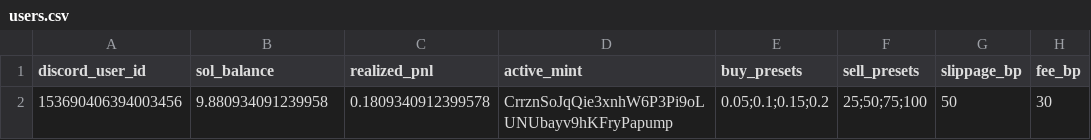
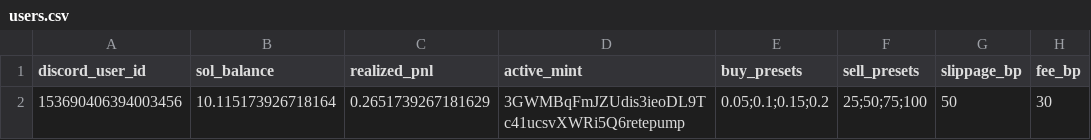
Before and after one commit to apple101012/SolPaperTradingDiscBot, a CSV file: src/store/users.csv, drawn as a sheet.

```diff
--- a/src/store/users.csv
+++ b/src/store/users.csv
@@ -1,2 +1,2 @@
 discord_user_id,sol_balance,realized_pnl,active_mint,buy_presets,sell_presets,slippage_bp,fee_bp
-153690406394003456,9.880934091239958,0.1809340912399578,CrrznSoJqQie3xnhW6P3Pi9oLUNUbayv9hKFryPapump,0.05;0.1;0.15;0.2,25;50;75;100,50,30
+153690406394003456,10.115173926718164,0.2651739267181629,3GWMBqFmJZUdis3ieoDL9Tc41ucsvXWRi5Q6retepump,0.05;0.1;0.15;0.2,25;50;75;100,50,30
```
Also changed, not shown: src/store/positions.csv, src/store/trades.csv, 2 other files.
